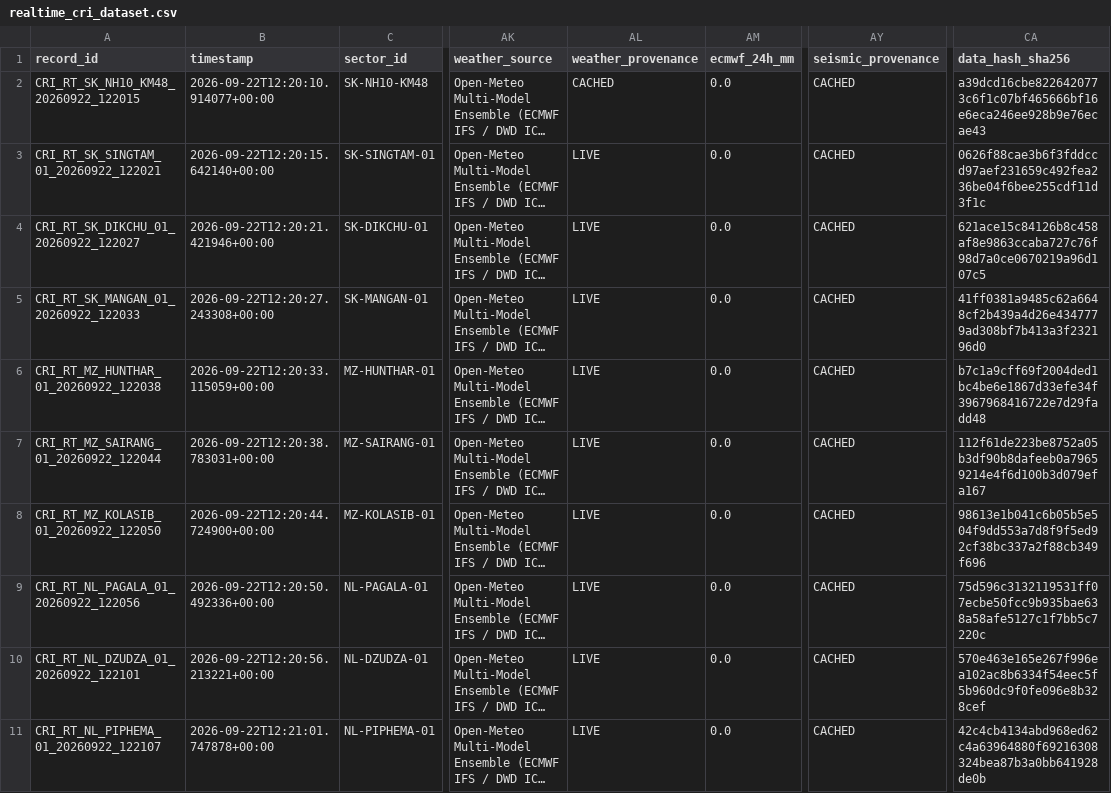
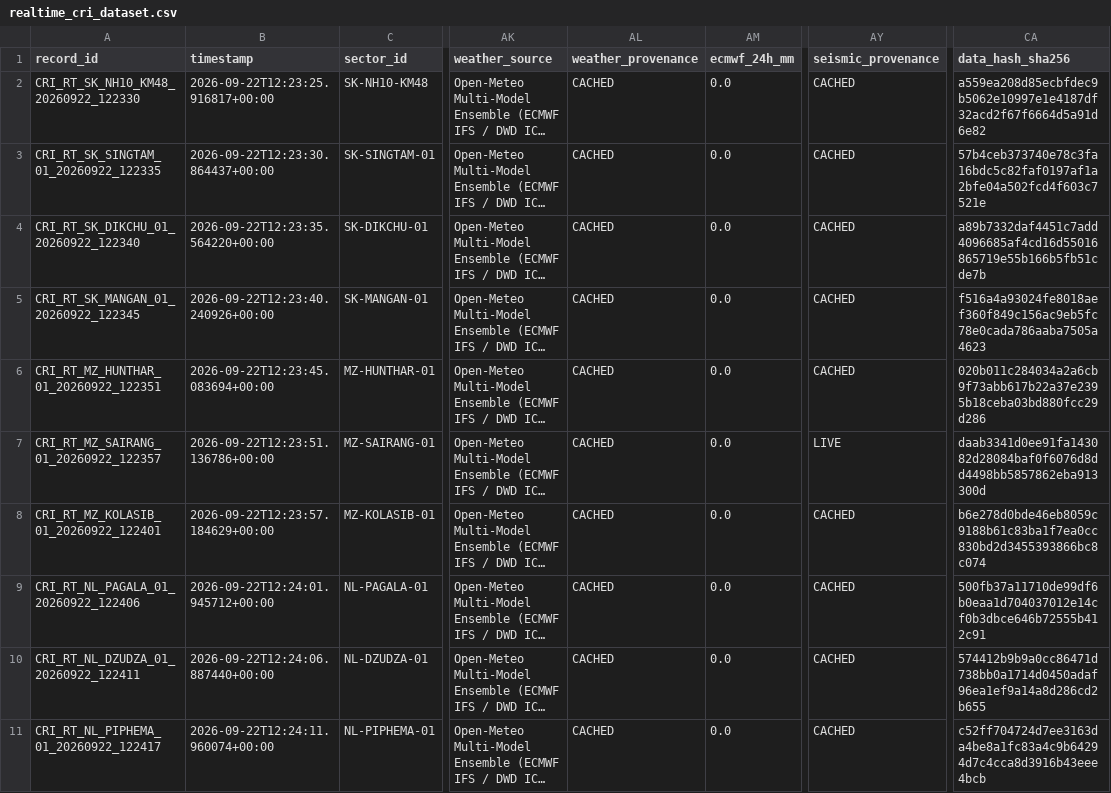
Before and after one commit to dimpu-sashank2008/parvatnetra, a CSV file: data/realtime/realtime_cri_dataset.csv, drawn as a sheet; only a part is shown, gaps mark what is left out; long unchanged cells end in …; the diff covers the shown part only; the diff names each change by its address in the sheet, - before the commit and + after, or states it on an @@ line.

Commit message:
feat: Phase 14 CV crack triage, DBSCAN clustering, and live Chrome DevTools screenshots

```diff
--- a/data/realtime/realtime_cri_dataset.csv
+++ b/data/realtime/realtime_cri_dataset.csv
-A2 (record_id): CRI_RT_SK_NH10_KM48_20260922_122015
+A2 (record_id): CRI_RT_SK_NH10_KM48_20260922_122330
-B2 (timestamp): 2026-09-22T12:20:10.914077+00:00
+B2 (timestamp): 2026-09-22T12:23:25.916817+00:00
-CA2 (data_hash_sha256): a39dcd16cbe8226420773c6f1c07bf465666bf16e6eca246ee928b9e76ecae43
+CA2 (data_hash_sha256): a559ea208d85ecbfdec9b5062e10997e1e4187df32acd2f67f6664d5a91d6e82
-A3 (record_id): CRI_RT_SK_SINGTAM_01_20260922_122021
+A3 (record_id): CRI_RT_SK_SINGTAM_01_20260922_122335
-B3 (timestamp): 2026-09-22T12:20:15.642140+00:00
+B3 (timestamp): 2026-09-22T12:23:30.864437+00:00
-AL3:AL11 (weather_provenance): LIVE
+AL3:AL11 (weather_provenance): CACHED
-CA3 (data_hash_sha256): 0626f88cae3b6f3fddccd97aef231659c492fea236be04f6bee255cdf11d3f1c
+CA3 (data_hash_sha256): 57b4ceb373740e78c3fa16bdc5c82faf0197af1a2bfe04a502fcd4f603c7521e
-A4 (record_id): CRI_RT_SK_DIKCHU_01_20260922_122027
+A4 (record_id): CRI_RT_SK_DIKCHU_01_20260922_122340
-B4 (timestamp): 2026-09-22T12:20:21.421946+00:00
+B4 (timestamp): 2026-09-22T12:23:35.564220+00:00
-CA4 (data_hash_sha256): 621ace15c84126b8c458af8e9863ccaba727c76f98d7a0ce0670219a96d107c5
+CA4 (data_hash_sha256): a89b7332daf4451c7add4096685af4cd16d55016865719e55b166b5fb51cde7b
-A5 (record_id): CRI_RT_SK_MANGAN_01_20260922_122033
+A5 (record_id): CRI_RT_SK_MANGAN_01_20260922_122345
-B5 (timestamp): 2026-09-22T12:20:27.243308+00:00
+B5 (timestamp): 2026-09-22T12:23:40.240926+00:00
-CA5 (data_hash_sha256): 41ff0381a9485c62a6648cf2b439a4d26e4347779ad308bf7b413a3f232196d0
+CA5 (data_hash_sha256): f516a4a93024fe8018aef360f849c156ac9eb5fc78e0cada786aaba7505a4623
-A6 (record_id): CRI_RT_MZ_HUNTHAR_01_20260922_122038
+A6 (record_id): CRI_RT_MZ_HUNTHAR_01_20260922_122351
-B6 (timestamp): 2026-09-22T12:20:33.115059+00:00
+B6 (timestamp): 2026-09-22T12:23:45.083694+00:00
-CA6 (data_hash_sha256): b7c1a9cff69f2004ded1bc4be6e1867d33efe34f3967968416722e7d29fadd48
+CA6 (data_hash_sha256): 020b011c284034a2a6cb9f73abb617b22a37e2395b18ceba03bd880fcc29d286
-A7 (record_id): CRI_RT_MZ_SAIRANG_01_20260922_122044
+A7 (record_id): CRI_RT_MZ_SAIRANG_01_20260922_122357
-B7 (timestamp): 2026-09-22T12:20:38.783031+00:00
+B7 (timestamp): 2026-09-22T12:23:51.136786+00:00
-AY7 (seismic_provenance): CACHED
+AY7 (seismic_provenance): LIVE
-CA7 (data_hash_sha256): 112f61de223be8752a05b3df90b8dafeeb0a79659214e4f6d100b3d079efa167
+CA7 (data_hash_sha256): daab3341d0ee91fa143082d28084baf0f6076d8dd4498bb5857862eba913300d
-A8 (record_id): CRI_RT_MZ_KOLASIB_01_20260922_122050
+A8 (record_id): CRI_RT_MZ_KOLASIB_01_20260922_122401
-B8 (timestamp): 2026-09-22T12:20:44.724900+00:00
+B8 (timestamp): 2026-09-22T12:23:57.184629+00:00
-CA8 (data_hash_sha256): 98613e1b041c6b05b5e504f9dd553a7d8f9f5ed92cf38bc337a2f88cb349f696
+CA8 (data_hash_sha256): b6e278d0bde46eb8059c9188b61c83ba1f7ea0cc830bd2d3455393866bc8c074
-A9 (record_id): CRI_RT_NL_PAGALA_01_20260922_122056
+A9 (record_id): CRI_RT_NL_PAGALA_01_20260922_122406
-B9 (timestamp): 2026-09-22T12:20:50.492336+00:00
+B9 (timestamp): 2026-09-22T12:24:01.945712+00:00
-CA9 (data_hash_sha256): 75d596c3132119531ff07ecbe50fcc9b935bae638a58afe5127c1f7bb5c7220c
+CA9 (data_hash_sha256): 500fb37a11710de99df6b0eaa1d704037012e14cf0b3dbce646b72555b412c91
-A10 (record_id): CRI_RT_NL_DZUDZA_01_20260922_122101
+A10 (record_id): CRI_RT_NL_DZUDZA_01_20260922_122411
-B10 (timestamp): 2026-09-22T12:20:56.213221+00:00
+B10 (timestamp): 2026-09-22T12:24:06.887440+00:00
-CA10 (data_hash_sha256): 570e463e165e267f996ea102ac8b6334f54eec5f5b960dc9f0fe096e8b328cef
+CA10 (data_hash_sha256): 574412b9b9a0cc86471d738bb0a1714d0450adaf96ea1ef9a14a8d286cd2b655
-A11 (record_id): CRI_RT_NL_PIPHEMA_01_20260922_122107
+A11 (record_id): CRI_RT_NL_PIPHEMA_01_20260922_122417
-B11 (timestamp): 2026-09-22T12:21:01.747878+00:00
+B11 (timestamp): 2026-09-22T12:24:11.960074+00:00
-CA11 (data_hash_sha256): 42c4cb4134abd968ed62c4a63964880f69216308324bea87b3a0bb641928de0b
+CA11 (data_hash_sha256): c52ff704724d7ee3163da4be8a1fc83a4c9b64294d7c4cca8d3916b43eee4bcb
```
Also changed, not shown: 40 edited cells elsewhere in this file, 5 other files.
